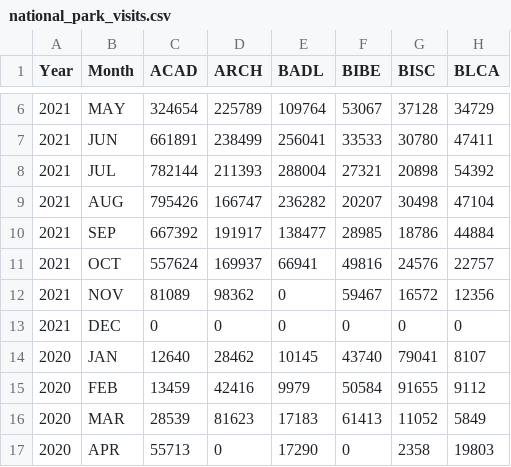
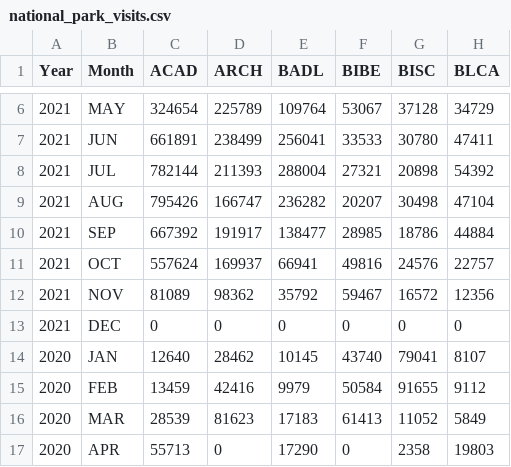
Before and after one commit to carl-schick-ds/national-parks, a CSV file: national_park_visits.csv, drawn as a sheet; only a part is shown, gaps mark what is left out; the diff names each change by its address in the sheet, - before the commit and + after, or states it on an @@ line.

Commit message:
Begin data cleaning.

```diff
--- a/national_park_visits.csv
+++ b/national_park_visits.csv
-E12 (BADL): 0
+E12 (BADL): 35792
```
Also changed, not shown: 1 other file.
